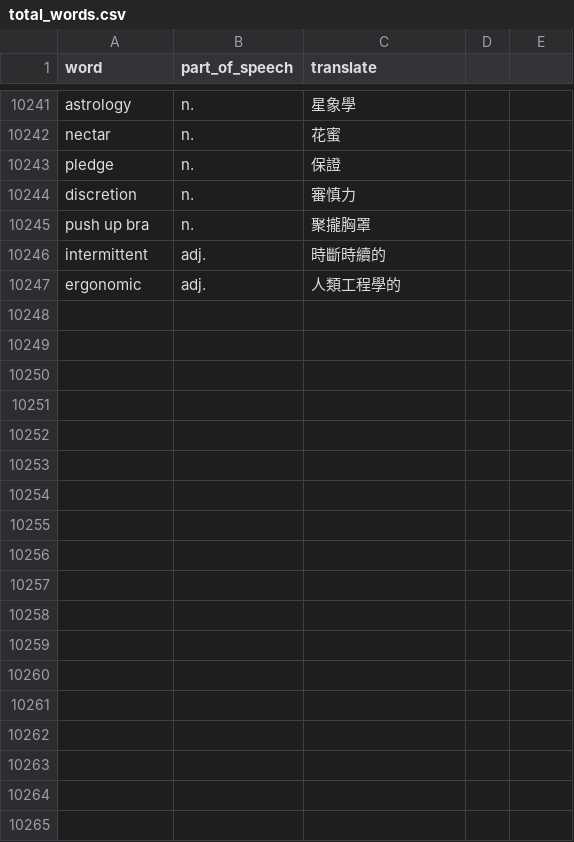
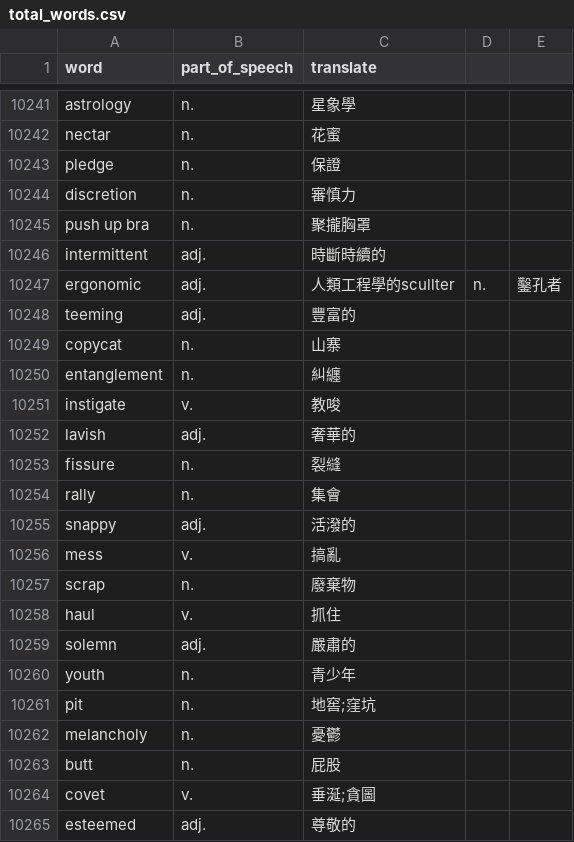
Before and after one commit to skyrocket-qy/english-learning, a CSV file: prisma/total_words.csv, drawn as a sheet; only a part is shown, gaps mark what is left out; the diff covers the shown part only.

Commit message:
aa

```diff
--- a/prisma/total_words.csv
+++ b/prisma/total_words.csv
@@ -10246,2 +10246,20 @@ push up bra,n.,聚攏胸罩
 intermittent,adj.,時斷時續的
-ergonomic,adj.,人類工程學的
+ergonomic,adj.,人類工程學的scullter,n.,鑿孔者
+teeming,adj.,豐富的
+copycat,n.,山寨
+entanglement,n.,糾纏
+instigate,v.,教唆
+lavish,adj.,奢華的
+fissure,n.,裂縫
+rally,n.,集會
+snappy,adj.,活潑的
+mess,v.,搞亂
+scrap,n.,廢棄物
+haul,v.,抓住
+solemn,adj.,嚴肅的
+youth,n.,青少年
+pit,n.,地窖;窪坑
+melancholy,n.,憂鬱
+butt,n.,屁股
+covet,v.,垂涎;貪圖
+esteemed,adj.,尊敬的
```
Also changed, not shown: 13 added rows elsewhere in this file.
